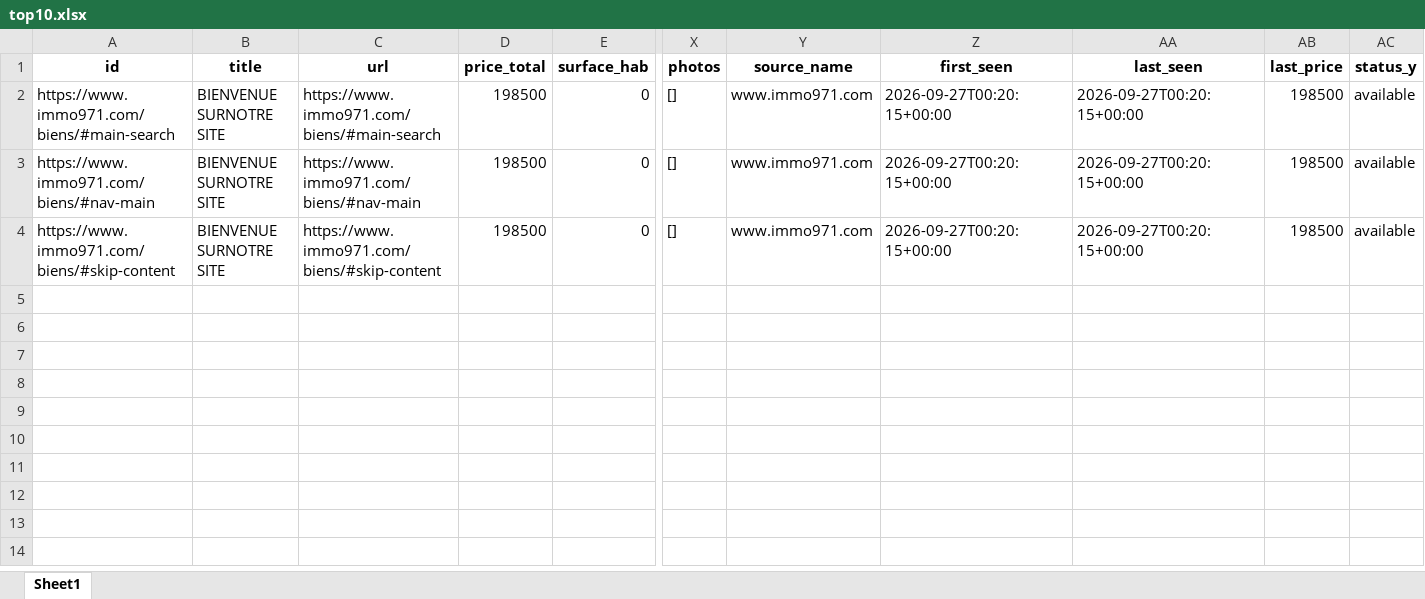
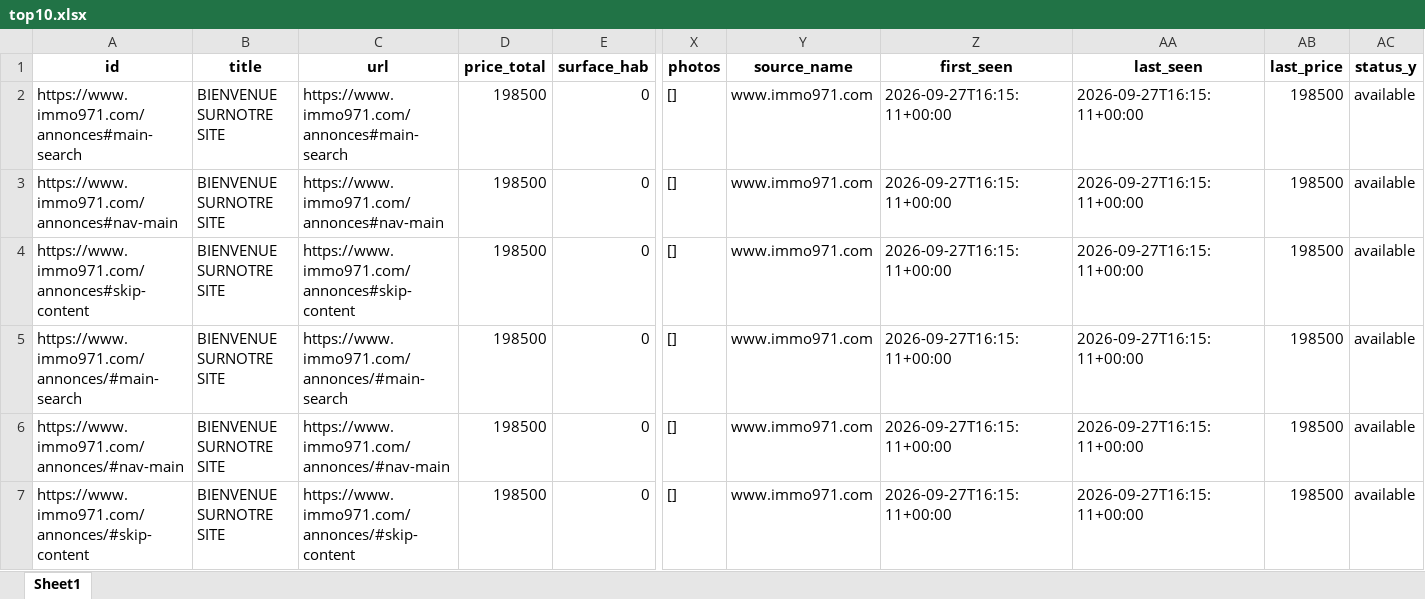
Before and after one commit to Zia971/immo-opportunit-s, an Excel workbook: output/top10.xlsx, sheet Sheet1, drawn as a sheet; only a part is shown, gaps mark what is left out; values as stored, in another font and other column widths than the file's, no borders; addresses are those after the commit; rows hold the shown columns only; the diff names each change by its address in the sheet, - before the commit and + after, or states it on an @@ line.

Commit message:
update outputs

```diff
--- a/output/top10.xlsx (sheet Sheet1)
+++ b/output/top10.xlsx (sheet Sheet1)
+row 2: https://www.immo971.com/annonces#main-search | BIENVENUE SURNOTRE SITE | https://www.immo971.com/annonces#main-search | 198500 | 0 | [] | www.immo971.com | 2026-09-27T16:15:11+00:00 | 2026-09-27T16:15:11+00:00 | 198500 | available
+row 3: https://www.immo971.com/annonces#nav-main | BIENVENUE SURNOTRE SITE | https://www.immo971.com/annonces#nav-main | 198500 | 0 | [] | www.immo971.com | 2026-09-27T16:15:11+00:00 | 2026-09-27T16:15:11+00:00 | 198500 | available
+row 4: https://www.immo971.com/annonces#skip-content | BIENVENUE SURNOTRE SITE | https://www.immo971.com/annonces#skip-content | 198500 | 0 | [] | www.immo971.com | 2026-09-27T16:15:11+00:00 | 2026-09-27T16:15:11+00:00 | 198500 | available
-A5 (id): https://www.immo971.com/biens/#main-search
+A5 (id): https://www.immo971.com/annonces/#main-search
-C5 (url): https://www.immo971.com/biens/#main-search
+C5 (url): https://www.immo971.com/annonces/#main-search
-Z5:Z7 (first_seen): 2026-09-27T00:20:15+00:00
+Z5:Z7 (first_seen): 2026-09-27T16:15:11+00:00
-AA5:AA7 (last_seen): 2026-09-27T00:20:15+00:00
+AA5:AA7 (last_seen): 2026-09-27T16:15:11+00:00
-A6 (id): https://www.immo971.com/biens/#nav-main
+A6 (id): https://www.immo971.com/annonces/#nav-main
-C6 (url): https://www.immo971.com/biens/#nav-main
+C6 (url): https://www.immo971.com/annonces/#nav-main
-A7 (id): https://www.immo971.com/biens/#skip-content
+A7 (id): https://www.immo971.com/annonces/#skip-content
-C7 (url): https://www.immo971.com/biens/#skip-content
+C7 (url): https://www.immo971.com/annonces/#skip-content
```
